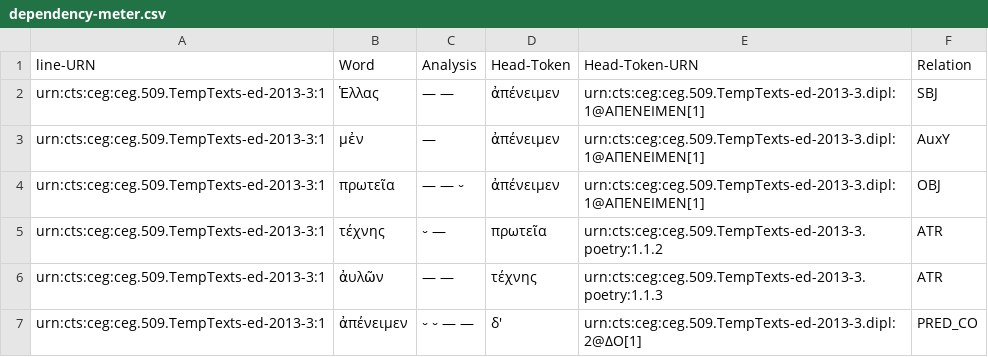
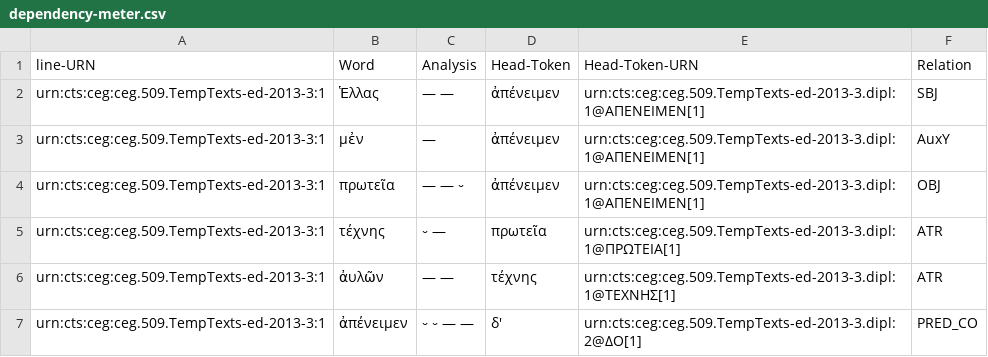
Before and after one commit to Marie-ClaireBeaulieu/MetricalInscriptions, a CSV file: dependency-meter.csv, drawn as a sheet.

Commit message:
Update dependency-meter.csv

```diff
--- a/dependency-meter.csv
+++ b/dependency-meter.csv
@@ -4,4 +4,4 @@
 "urn:cts:ceg:ceg.509.TempTexts-ed-2013-3:1","πρωτεῖα","— — ⏑", "ἀπένειμεν", "urn:cts:ceg:ceg.509.TempTexts-ed-2013-3.dipl:1@ΑΠΕΝΕΙΜΕΝ[1]", "OBJ"
-"urn:cts:ceg:ceg.509.TempTexts-ed-2013-3:1","τέχνης","⏑ —", "πρωτεῖα", "urn:cts:ceg:ceg.509.TempTexts-ed-2013-3.poetry:1.1.2","ATR"
-"urn:cts:ceg:ceg.509.TempTexts-ed-2013-3:1","ἀυλῶν","— —", "τέχνης", "urn:cts:ceg:ceg.509.TempTexts-ed-2013-3.poetry:1.1.3", "ATR"
+"urn:cts:ceg:ceg.509.TempTexts-ed-2013-3:1","τέχνης","⏑ —", "πρωτεῖα", "urn:cts:ceg:ceg.509.TempTexts-ed-2013-3.dipl:1@ΠΡΩΤΕΙΑ[1]","ATR"
+"urn:cts:ceg:ceg.509.TempTexts-ed-2013-3:1","ἀυλῶν","— —", "τέχνης", "urn:cts:ceg:ceg.509.TempTexts-ed-2013-3.dipl:1@ΤΕΧΝΗΣ[1]", "ATR"
 "urn:cts:ceg:ceg.509.TempTexts-ed-2013-3:1","ἀπένειμεν","⏑ ⏑ — — ", "δ'", "urn:cts:ceg:ceg.509.TempTexts-ed-2013-3.dipl:2@ΔΟ[1]", "PRED_CO"
```
